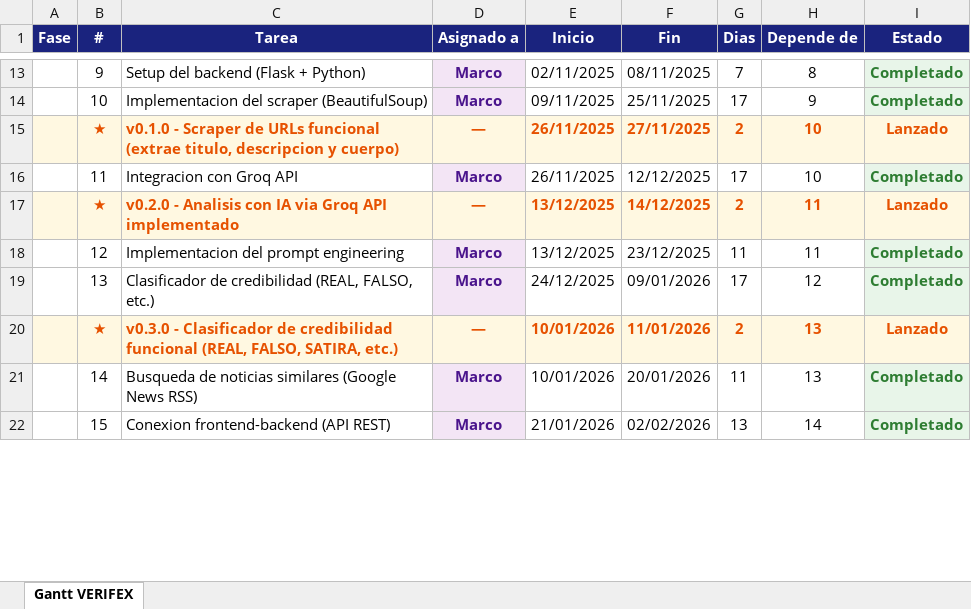
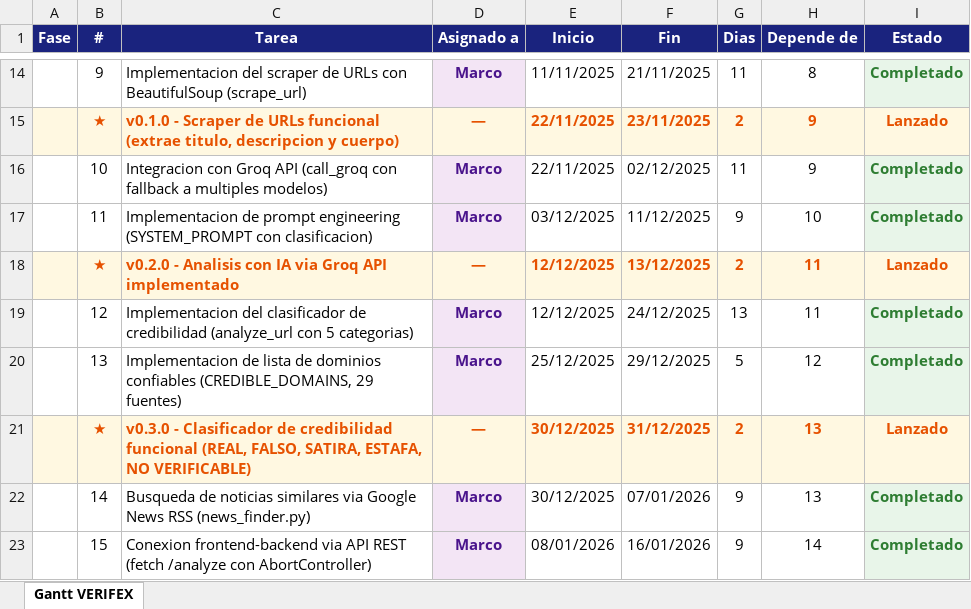
Before and after one commit to marco-ads/verifex, an Excel workbook: Gantt_VERIFEX.xlsx, sheet Gantt VERIFEX, drawn as a sheet; only a part is shown, gaps mark what is left out; values as stored, in another font and other column widths than the file's, no borders; removed rows and columns are numbered as before the commit, all else as after; the diff covers the shown part only; the diff names each change by its address in the sheet, - before the commit and + after, or states it on an @@ line.

Commit message:
v9: Fix thesis Ollama→Groq, spelling, Gantt v9 (30 tasks), fix test TimeoutError

```diff
--- a/Gantt_VERIFEX.xlsx (sheet Gantt VERIFEX)
+++ b/Gantt_VERIFEX.xlsx (sheet Gantt VERIFEX)
-C14 (Tarea): Setup del backend (Flask + Python)
+C14 (Tarea): Implementacion del scraper de URLs con BeautifulSoup (scrape_url)
-E14 (Inicio): 02/11/2025
+E14 (Inicio): 11/11/2025
-F14 (Fin): 08/11/2025
+F14 (Fin): 21/11/2025
-G14 (Dias): 7
+G14 (Dias): 11
-row 14:  | 10 | Implementacion del scraper (BeautifulSoup) | Marco | 09/11/2025 | 25/11/2025 | 17 | 9 | Completado
-E15 (Inicio): 26/11/2025
+E15 (Inicio): 22/11/2025
-F15 (Fin): 27/11/2025
+F15 (Fin): 23/11/2025
-H15 (Depende de): 10
+H15 (Depende de): 9
+row 16:  | 10 | Integracion con Groq API (call_groq con fallback a multiples modelos) | Marco | 22/11/2025 | 02/12/2025 | 11 | 9 | Completado
-C17 (Tarea): Integracion con Groq API
+C17 (Tarea): Implementacion de prompt engineering (SYSTEM_PROMPT con clasificacion)
-E17 (Inicio): 26/11/2025
+E17 (Inicio): 03/12/2025
-F17 (Fin): 12/12/2025
+F17 (Fin): 11/12/2025
-G17 (Dias): 17
+G17 (Dias): 9
-E18:E19 (Inicio): 13/12/2025
+E18:E19 (Inicio): 12/12/2025
-F18 (Fin): 14/12/2025
+F18 (Fin): 13/12/2025
-C19 (Tarea): Implementacion del prompt engineering
+C19 (Tarea): Implementacion del clasificador de credibilidad (analyze_url con 5 categorias)
-F19 (Fin): 23/12/2025
+F19 (Fin): 24/12/2025
-G19 (Dias): 11
+G19 (Dias): 13
-C20 (Tarea): Clasificador de credibilidad (REAL, FALSO, etc.)
+C20 (Tarea): Implementacion de lista de dominios confiables (CREDIBLE_DOMAINS, 29 fuentes)
-E20 (Inicio): 24/12/2025
+E20 (Inicio): 25/12/2025
-F20 (Fin): 09/01/2026
+F20 (Fin): 29/12/2025
-G20 (Dias): 17
+G20 (Dias): 5
-C21 (Tarea): …FALSO, SATIRA, etc.)
+C21 (Tarea): …FALSO, SATIRA, ESTAFA, NO VERIFICABLE)
-E21:E22 (Inicio): 10/01/2026
+E21:E22 (Inicio): 30/12/2025
-F21 (Fin): 11/01/2026
+F21 (Fin): 31/12/2025
-C22 (Tarea): …noticias similares (Google News RSS)
+C22 (Tarea): …noticias similares via Google News RSS (news_finder.py)
-F22 (Fin): 20/01/2026
+F22 (Fin): 07/01/2026
-G22 (Dias): 11
+G22 (Dias): 9
-C23 (Tarea): Conexion frontend-backend (API REST)
+C23 (Tarea): Conexion frontend-backend via API REST (fetch /analyze con AbortController)
-E23 (Inicio): 21/01/2026
+E23 (Inicio): 08/01/2026
-F23 (Fin): 02/02/2026
+F23 (Fin): 16/01/2026
-G23 (Dias): 13
+G23 (Dias): 9
```
Also changed, not shown: 3 added rows, 2 removed rows, 103 edited cells and cell formats elsewhere in this sheet, 4 other files.
